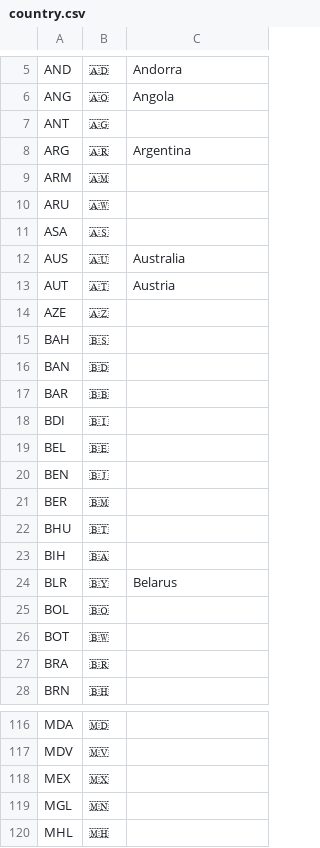
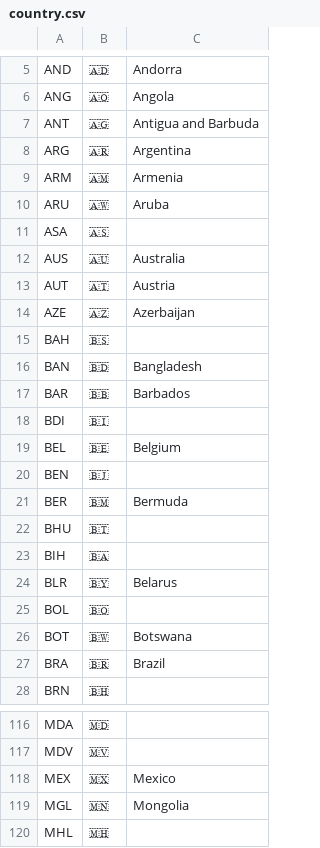
Before and after one commit to ElijahCGames/MedalTable, a CSV file: country.csv, drawn as a sheet; only a part is shown, gaps mark what is left out; the diff covers the shown part only.

```diff
--- a/country.csv
+++ b/country.csv
@@ -6,6 +6,6 @@ AND,🇦🇩,Andorra
 ANG,🇦🇴,Angola
-ANT,🇦🇬
+ANT,🇦🇬,Antigua and Barbuda
 ARG,🇦🇷,Argentina
-ARM,🇦🇲
-ARU,🇦🇼
+ARM,🇦🇲,Armenia
+ARU,🇦🇼,Aruba
 ASA,🇦🇸
@@ -13,10 +13,10 @@ AUS,🇦🇺,Australia
 AUT,🇦🇹,Austria
-AZE,🇦🇿
+AZE,🇦🇿,Azerbaijan
 BAH,🇧🇸
-BAN,🇧🇩
-BAR,🇧🇧
+BAN,🇧🇩,Bangladesh
+BAR,🇧🇧,Barbados
 BDI,🇧🇮
-BEL,🇧🇪
+BEL,🇧🇪,Belgium
 BEN,🇧🇯
-BER,🇧🇲
+BER,🇧🇲,Bermuda
 BHU,🇧🇹
@@ -25,4 +25,4 @@ BLR,🇧🇾,Belarus
 BOL,🇧🇴
-BOT,🇧🇼
-BRA,🇧🇷
+BOT,🇧🇼,Botswana
+BRA,🇧🇷,Brazil
 BRN,🇧🇭
@@ -117,4 +117,4 @@ MDA,🇲🇩
 MDV,🇲🇻
-MEX,🇲🇽
-MGL,🇲🇳
+MEX,🇲🇽,Mexico
+MGL,🇲🇳,Mongolia
 MHL,🇲🇭
```
Also changed, not shown: 13 edited cells elsewhere in this file, medals.csv, 5 other files.
